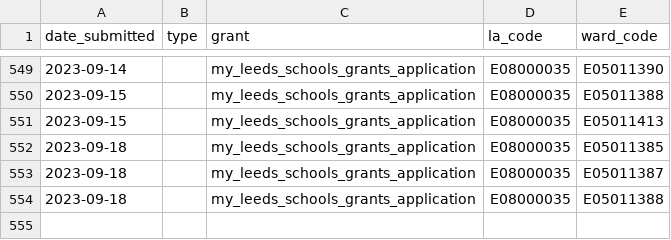
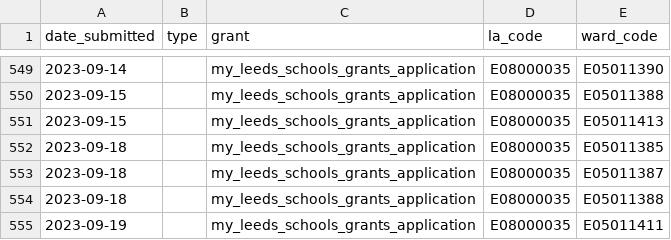
Before and after one commit to open-innovations/leeds-2023, a CSV file: data/metrics/community-grants/responses.csv, drawn as a sheet; only a part is shown, gaps mark what is left out.

```diff
--- a/data/metrics/community-grants/responses.csv
+++ b/data/metrics/community-grants/responses.csv
@@ -554 +554,2 @@ date_submitted,type,grant,la_code,ward_code
 2023-09-18,,my_leeds_schools_grants_application,E08000035,E05011388
+2023-09-19,,my_leeds_schools_grants_application,E08000035,E05011411
```
Also changed, not shown: data/metrics/community/events.csv, data/metrics/events/master/all.csv, 21 other files.
